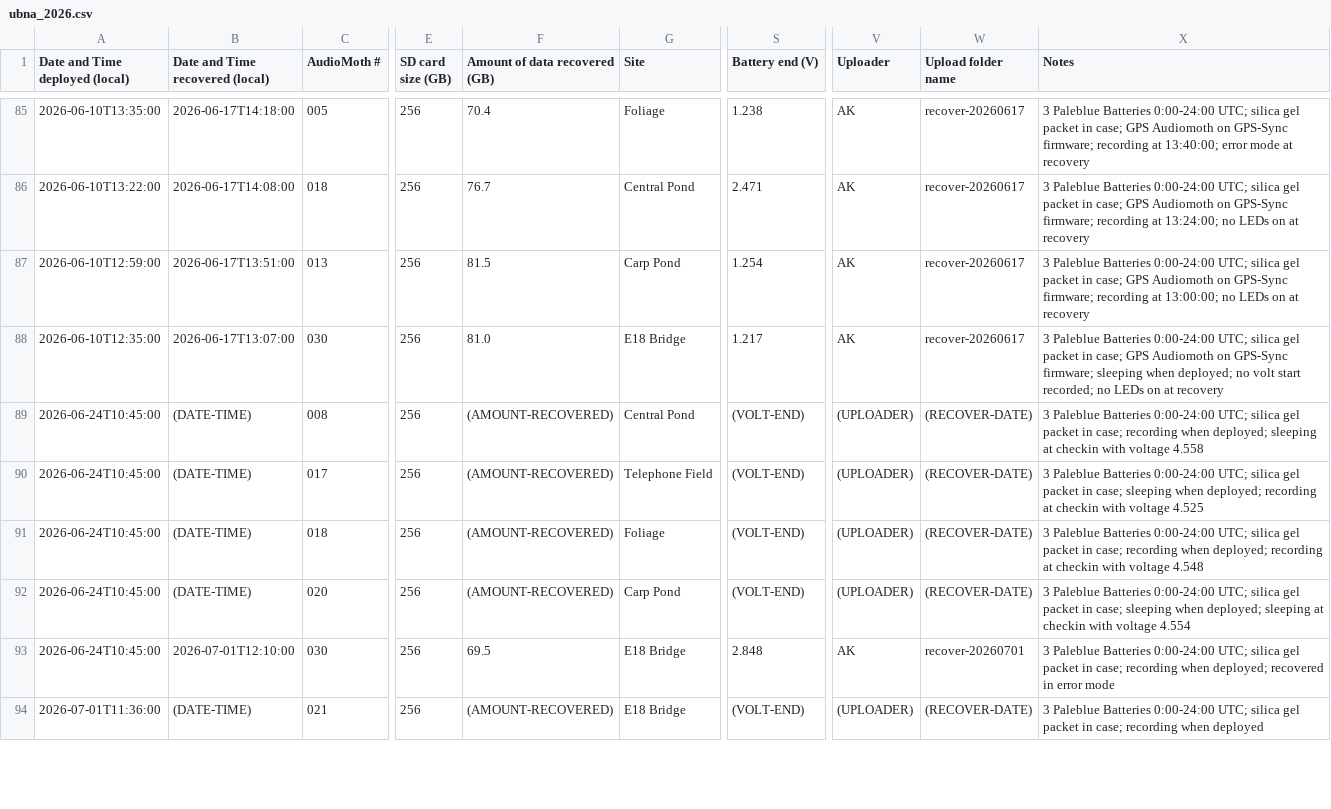
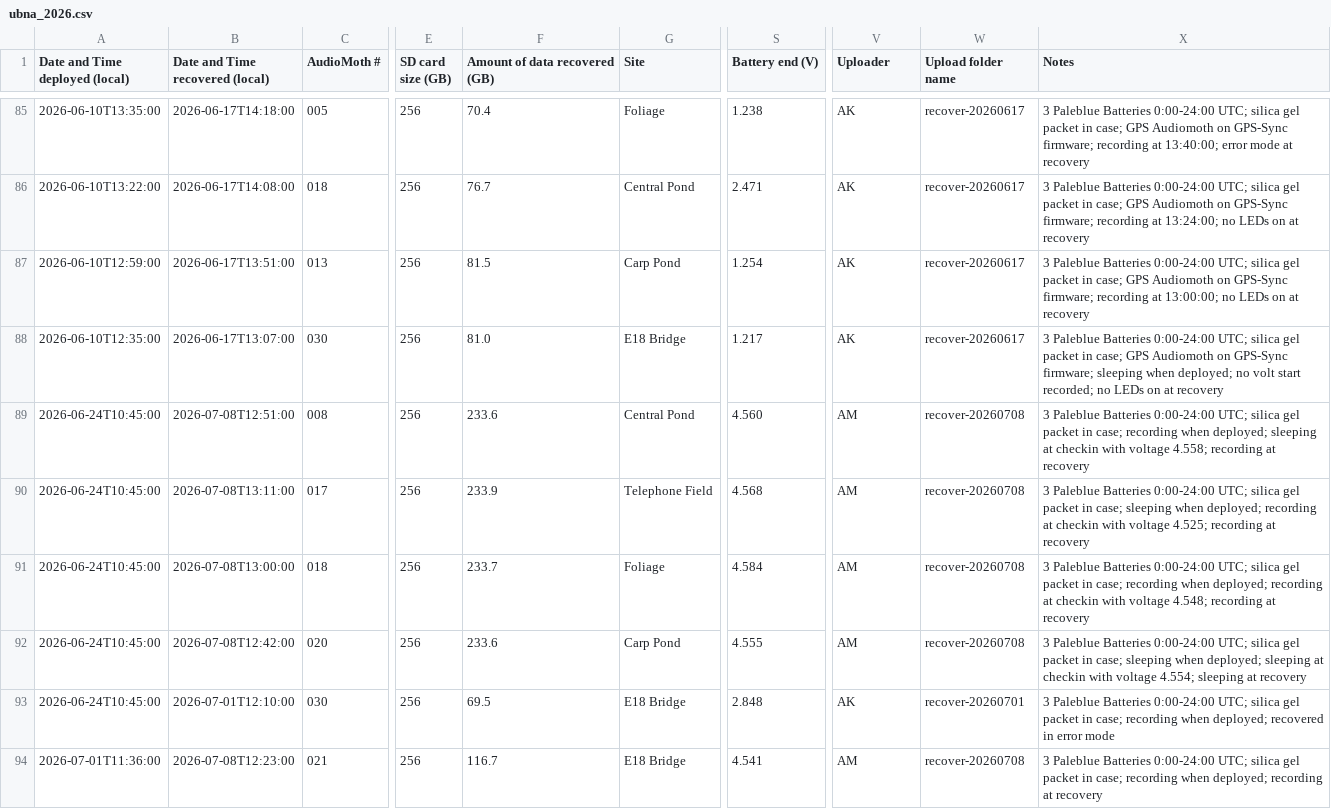
Before and after one commit to uw-echospace/ubna-field, a CSV file: field_records/ubna_2026.csv, drawn as a sheet; only a part is shown, gaps mark what is left out; the diff covers the shown part only; the diff names each change by its address in the sheet, - before the commit and + after, or states it on an @@ line.

Commit message:
Added info for deploy-20260708

```diff
--- a/field_records/ubna_2026.csv
+++ b/field_records/ubna_2026.csv
-B89 (Date and Time recovered (local)): (DATE-TIME)
+B89 (Date and Time recovered (local)): 2026-07-08T12:51:00
-F89 (Amount of data recovered (GB)): (AMOUNT-RECOVERED)
+F89 (Amount of data recovered (GB)): 233.6
-S89 (Battery end (V)): (VOLT-END)
+S89 (Battery end (V)): 4.560
-V89:V92 (Uploader): (UPLOADER)
+V89:V92 (Uploader): AM
-W89:W92 (Upload folder name): (RECOVER-DATE)
+W89:W92 (Upload folder name): recover-20260708
-X89 (Notes): …with voltage 4.558
+X89 (Notes): …with voltage 4.558; recording at recovery
-B90 (Date and Time recovered (local)): (DATE-TIME)
+B90 (Date and Time recovered (local)): 2026-07-08T13:11:00
-F90 (Amount of data recovered (GB)): (AMOUNT-RECOVERED)
+F90 (Amount of data recovered (GB)): 233.9
-S90 (Battery end (V)): (VOLT-END)
+S90 (Battery end (V)): 4.568
-X90 (Notes): …with voltage 4.525
+X90 (Notes): …with voltage 4.525; recording at recovery
-B91 (Date and Time recovered (local)): (DATE-TIME)
+B91 (Date and Time recovered (local)): 2026-07-08T13:00:00
-F91 (Amount of data recovered (GB)): (AMOUNT-RECOVERED)
+F91 (Amount of data recovered (GB)): 233.7
-S91 (Battery end (V)): (VOLT-END)
+S91 (Battery end (V)): 4.584
-X91 (Notes): …with voltage 4.548
+X91 (Notes): …with voltage 4.548; recording at recovery
-B92 (Date and Time recovered (local)): (DATE-TIME)
+B92 (Date and Time recovered (local)): 2026-07-08T12:42:00
-F92 (Amount of data recovered (GB)): (AMOUNT-RECOVERED)
+F92 (Amount of data recovered (GB)): 233.6
-S92 (Battery end (V)): (VOLT-END)
+S92 (Battery end (V)): 4.555
-X92 (Notes): …with voltage 4.554
+X92 (Notes): …with voltage 4.554; sleeping at recovery
-B94 (Date and Time recovered (local)): (DATE-TIME)
+B94 (Date and Time recovered (local)): 2026-07-08T12:23:00
-F94 (Amount of data recovered (GB)): (AMOUNT-RECOVERED)
+F94 (Amount of data recovered (GB)): 116.7
-S94 (Battery end (V)): (VOLT-END)
+S94 (Battery end (V)): 4.541
-V94 (Uploader): (UPLOADER)
+V94 (Uploader): AM
-W94 (Upload folder name): (RECOVER-DATE)
+W94 (Upload folder name): recover-20260708
-X94 (Notes): …recording when deployed
+X94 (Notes): …recording when deployed; recording at recovery
```
Also changed, not shown: 4 added rows and 24 edited cells elsewhere in this file.
